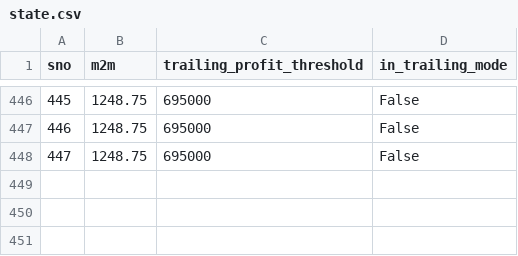
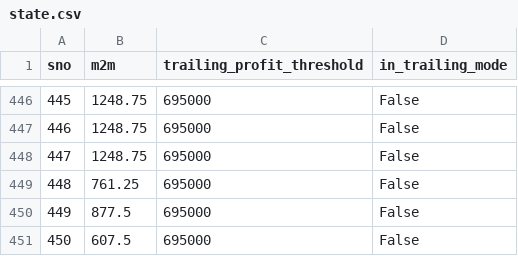
Before and after one commit to Rana-test/AutoT_forked, a CSV file: state.csv, drawn as a sheet; only a part is shown, gaps mark what is left out; the diff names each change by its address in the sheet, - before the commit and + after, or states it on an @@ line.

```diff
--- a/state.csv
+++ b/state.csv
+row 449: 448 | 761.25 | 695000 | False
+row 450: 449 | 877.5 | 695000 | False
+row 451: 450 | 607.5 | 695000 | False
```
Also changed, not shown: 2 other files.
